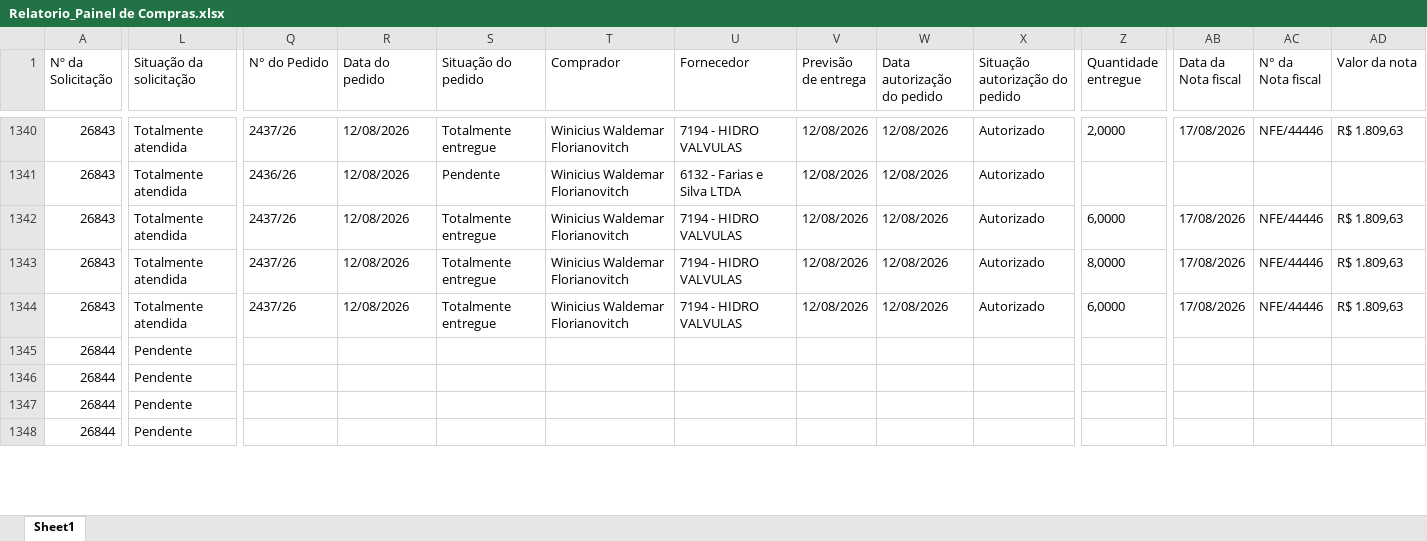
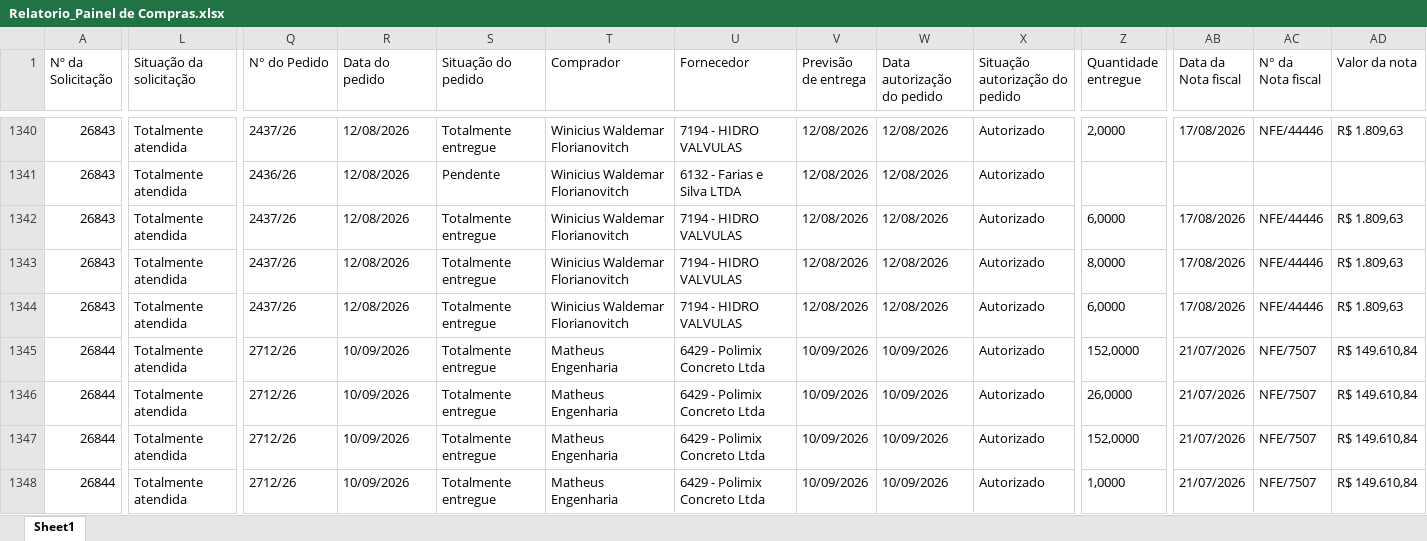
Before and after one commit to vicentecosantos/painel_de_compras_or, an Excel workbook: Relatorio_Painel de Compras.xlsx, sheet Sheet1, drawn as a sheet; only a part is shown, gaps mark what is left out; values as stored, in another font and other column widths than the file's, no borders; the diff covers the shown part only; the diff names each change by its address in the sheet, - before the commit and + after, or states it on an @@ line.

```diff
--- a/Relatorio_Painel de Compras.xlsx (sheet Sheet1)
+++ b/Relatorio_Painel de Compras.xlsx (sheet Sheet1)
-L1345:L1348 (Situação da solicitação): Pendente
+L1345:L1348 (Situação da solicitação): Totalmente atendida
-Q1345:Q1348 (N° do Pedido): (empty)
+Q1345:Q1348 (N° do Pedido): 2712/26
-R1345:R1348 (Data do pedido): (empty)
+R1345:R1348 (Data do pedido): 10/09/2026
-S1345:S1348 (Situação do pedido): (empty)
+S1345:S1348 (Situação do pedido): Totalmente entregue
-T1345:T1348 (Comprador): (empty)
+T1345:T1348 (Comprador): Matheus Engenharia
-U1345:U1348 (Fornecedor): (empty)
+U1345:U1348 (Fornecedor): 6429 - Polimix Concreto Ltda
-V1345:V1348 (Previsão de entrega): (empty)
+V1345:V1348 (Previsão de entrega): 10/09/2026
-W1345:W1348 (Data autorização do pedido): (empty)
+W1345:W1348 (Data autorização do pedido): 10/09/2026
-X1345:X1348 (Situação autorização do pedido): (empty)
+X1345:X1348 (Situação autorização do pedido): Autorizado
-Z1345 (Quantidade entregue): (empty)
+Z1345 (Quantidade entregue): 152,0000
-AB1345:AB1348 (Data da Nota fiscal): (empty)
+AB1345:AB1348 (Data da Nota fiscal): 21/07/2026
-AC1345:AC1348 (N° da Nota fiscal): (empty)
+AC1345:AC1348 (N° da Nota fiscal): NFE/7507
-AD1345:AD1348 (Valor da nota): (empty)
+AD1345:AD1348 (Valor da nota): R$ 149.610,84
-Z1346 (Quantidade entregue): (empty)
+Z1346 (Quantidade entregue): 26,0000
-Z1347 (Quantidade entregue): (empty)
+Z1347 (Quantidade entregue): 152,0000
-Z1348 (Quantidade entregue): (empty)
+Z1348 (Quantidade entregue): 1,0000
```
Also changed, not shown: 43 added rows and 505 edited cells elsewhere in this sheet.
